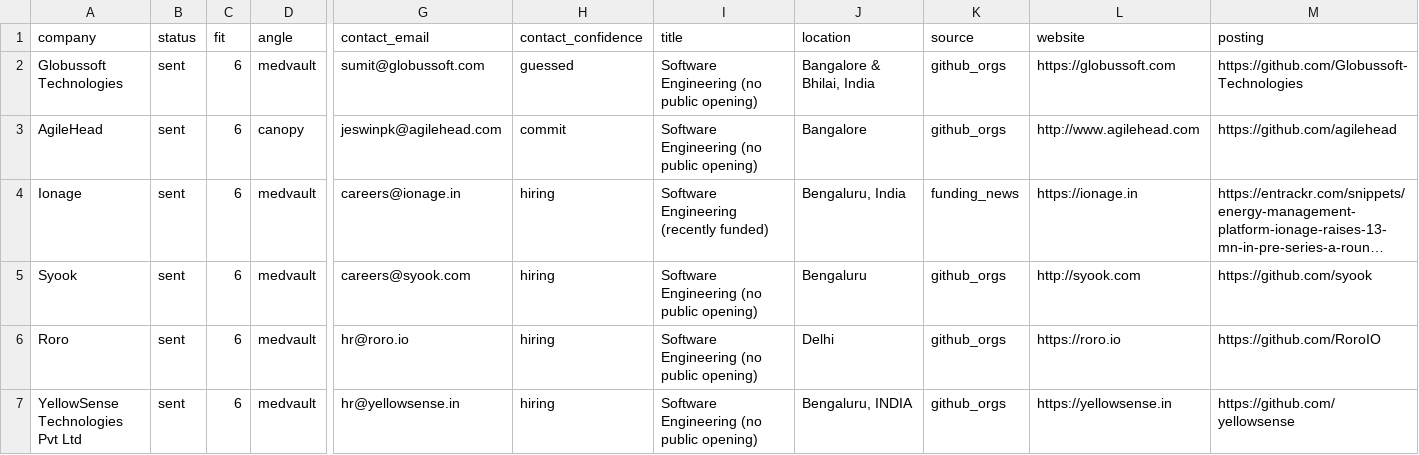
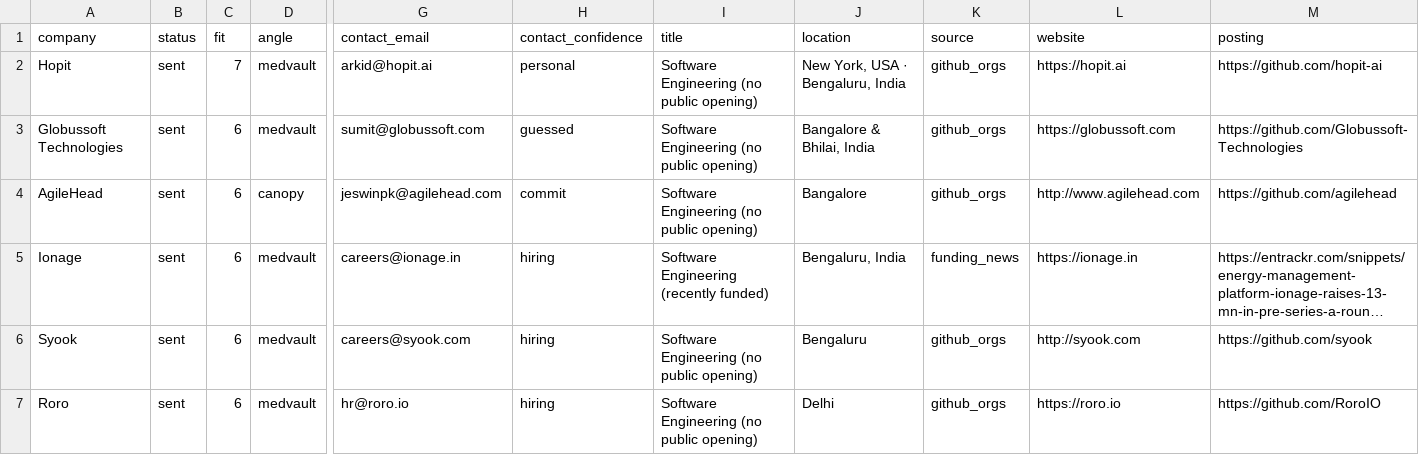
Before and after one commit to adityamittal-dot/volley, a CSV file: data/tracker.csv, drawn as a sheet; only a part is shown, gaps mark what is left out; the shorter side is filled out with more unchanged rows; long unchanged cells end in …; rows hold the shown columns only; the diff covers the shown part only; the diff names each change by its address in the sheet, - before the commit and + after, or states it on an @@ line.

```diff
--- a/data/tracker.csv
+++ b/data/tracker.csv
+row 2: Hopit | sent | 7 | medvault | arkid@hopit.ai | personal | Software Engineering (no public opening) | New York, USA · Bengaluru, India | github_orgs | https://hopit.ai | https://github.com/hopit-ai
```
Also changed, not shown: 1 removed row and 2 edited cells elsewhere in this file, 3 other files.
